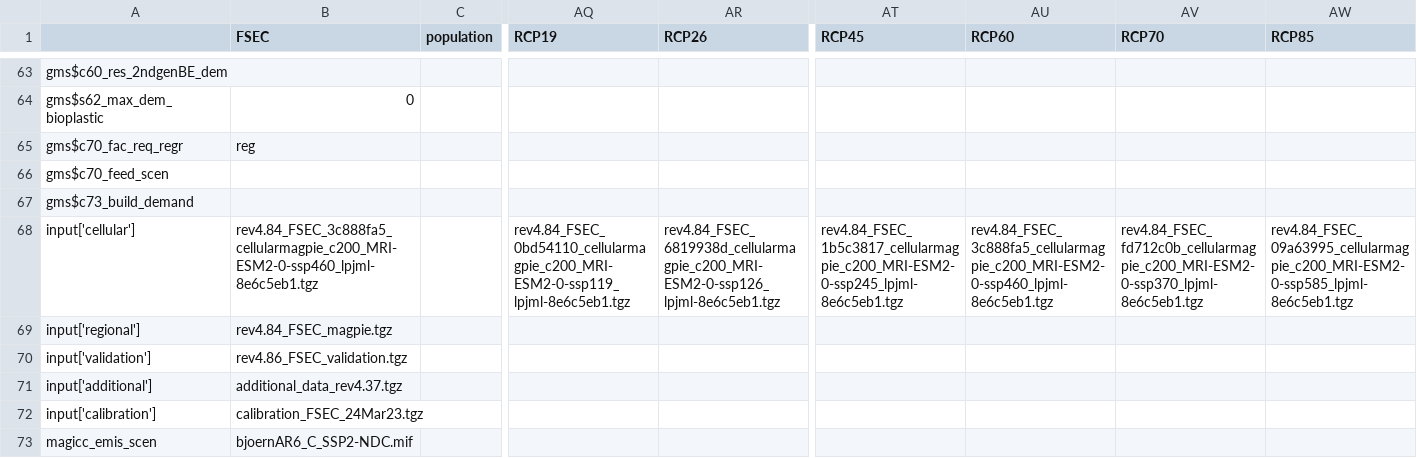
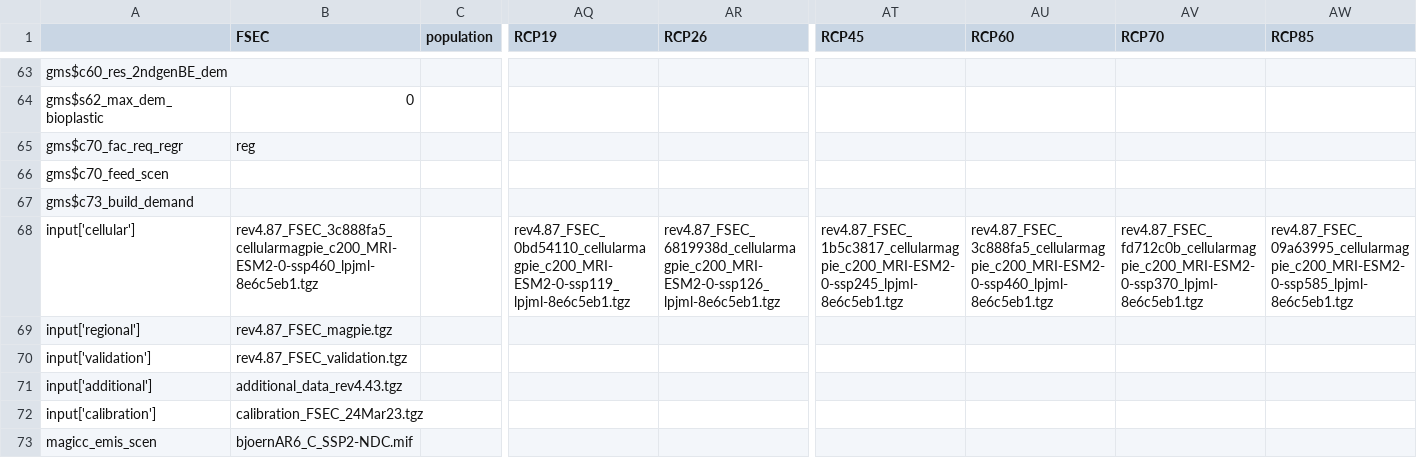
Before and after one commit to magpiemodel/magpie, a CSV file: config/scenario_fsec.csv, drawn as a sheet; only a part is shown, gaps mark what is left out; the diff names each change by its address in the sheet, - before the commit and + after, or states it on an @@ line.

```diff
--- a/config/scenario_fsec.csv
+++ b/config/scenario_fsec.csv
-B68 (FSEC): rev4.84_FSEC_3c888fa5_cellularmagpie_c200_MRI-ESM2-0-ssp460_lpjml-8e6c5eb1.tgz
+B68 (FSEC): rev4.87_FSEC_3c888fa5_cellularmagpie_c200_MRI-ESM2-0-ssp460_lpjml-8e6c5eb1.tgz
-AQ68 (RCP19): rev4.84_FSEC_0bd54110_cellularmagpie_c200_MRI-ESM2-0-ssp119_lpjml-8e6c5eb1.tgz
+AQ68 (RCP19): rev4.87_FSEC_0bd54110_cellularmagpie_c200_MRI-ESM2-0-ssp119_lpjml-8e6c5eb1.tgz
-AR68 (RCP26): rev4.84_FSEC_6819938d_cellularmagpie_c200_MRI-ESM2-0-ssp126_lpjml-8e6c5eb1.tgz
+AR68 (RCP26): rev4.87_FSEC_6819938d_cellularmagpie_c200_MRI-ESM2-0-ssp126_lpjml-8e6c5eb1.tgz
-AT68 (RCP45): rev4.84_FSEC_1b5c3817_cellularmagpie_c200_MRI-ESM2-0-ssp245_lpjml-8e6c5eb1.tgz
+AT68 (RCP45): rev4.87_FSEC_1b5c3817_cellularmagpie_c200_MRI-ESM2-0-ssp245_lpjml-8e6c5eb1.tgz
-AU68 (RCP60): rev4.84_FSEC_3c888fa5_cellularmagpie_c200_MRI-ESM2-0-ssp460_lpjml-8e6c5eb1.tgz
+AU68 (RCP60): rev4.87_FSEC_3c888fa5_cellularmagpie_c200_MRI-ESM2-0-ssp460_lpjml-8e6c5eb1.tgz
-AV68 (RCP70): rev4.84_FSEC_fd712c0b_cellularmagpie_c200_MRI-ESM2-0-ssp370_lpjml-8e6c5eb1.tgz
+AV68 (RCP70): rev4.87_FSEC_fd712c0b_cellularmagpie_c200_MRI-ESM2-0-ssp370_lpjml-8e6c5eb1.tgz
-AW68 (RCP85): rev4.84_FSEC_09a63995_cellularmagpie_c200_MRI-ESM2-0-ssp585_lpjml-8e6c5eb1.tgz
+AW68 (RCP85): rev4.87_FSEC_09a63995_cellularmagpie_c200_MRI-ESM2-0-ssp585_lpjml-8e6c5eb1.tgz
-B69 (FSEC): rev4.84_FSEC_magpie.tgz
+B69 (FSEC): rev4.87_FSEC_magpie.tgz
-B70 (FSEC): rev4.86_FSEC_validation.tgz
+B70 (FSEC): rev4.87_FSEC_validation.tgz
-B71 (FSEC): additional_data_rev4.37.tgz
+B71 (FSEC): additional_data_rev4.43.tgz
```
Also changed, not shown: config/scenario_config.csv, 1 other file.
